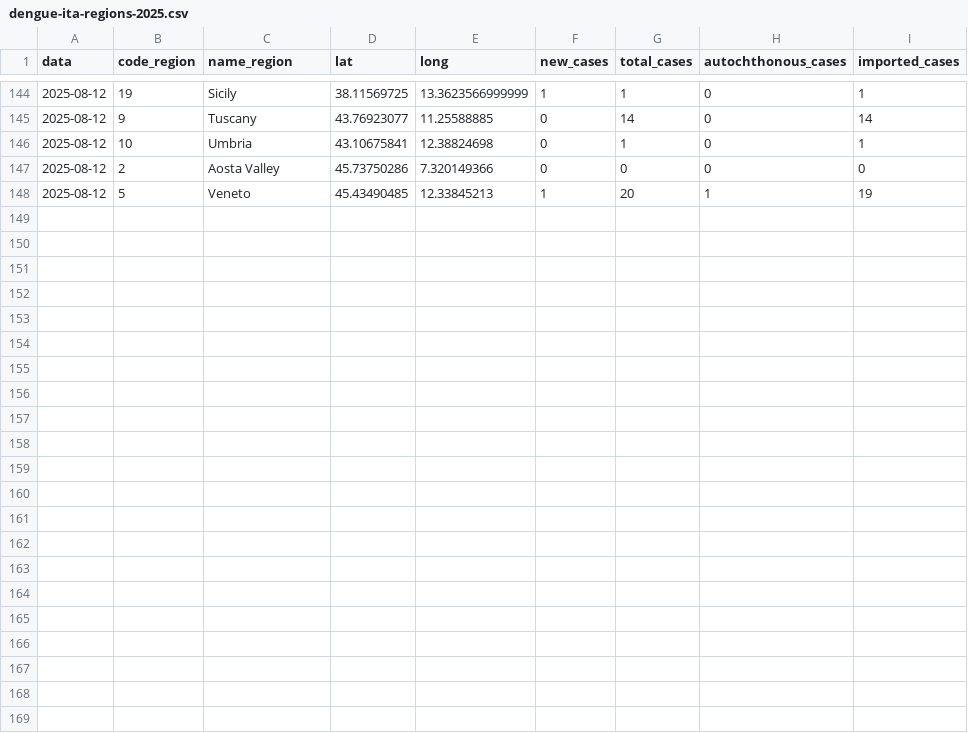
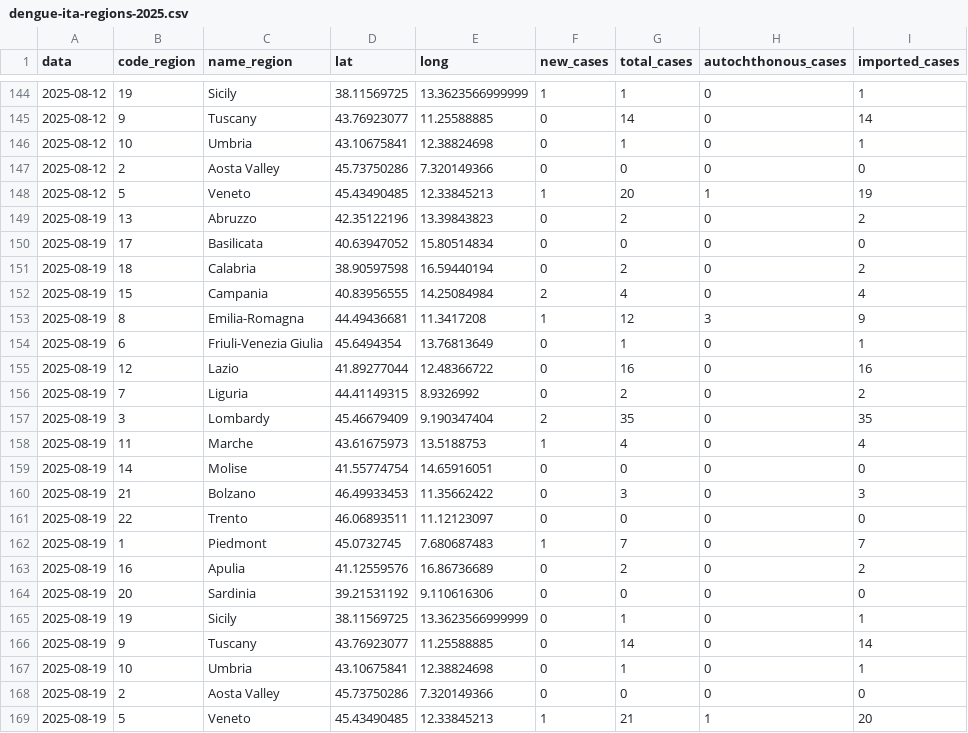
Before and after one commit to fbranda/dengue, a CSV file: surveillance/2025/dengue-ita-regions-2025.csv, drawn as a sheet; only a part is shown, gaps mark what is left out; the diff names each change by its address in the sheet, - before the commit and + after, or states it on an @@ line.

```diff
--- a/surveillance/2025/dengue-ita-regions-2025.csv
+++ b/surveillance/2025/dengue-ita-regions-2025.csv
+row 149: 2025-08-19 | 13 | Abruzzo | 42.35122196 | 13.39843823 | 0 | 2 | 0 | 2
+row 150: 2025-08-19 | 17 | Basilicata | 40.63947052 | 15.80514834 | 0 | 0 | 0 | 0
+row 151: 2025-08-19 | 18 | Calabria | 38.90597598 | 16.59440194 | 0 | 2 | 0 | 2
+row 152: 2025-08-19 | 15 | Campania | 40.83956555 | 14.25084984 | 2 | 4 | 0 | 4
+row 153: 2025-08-19 | 8 | Emilia-Romagna | 44.49436681 | 11.3417208 | 1 | 12 | 3 | 9
+row 154: 2025-08-19 | 6 | Friuli-Venezia Giulia | 45.6494354 | 13.76813649 | 0 | 1 | 0 | 1
+row 155: 2025-08-19 | 12 | Lazio | 41.89277044 | 12.48366722 | 0 | 16 | 0 | 16
+row 156: 2025-08-19 | 7 | Liguria | 44.41149315 | 8.9326992 | 0 | 2 | 0 | 2
+row 157: 2025-08-19 | 3 | Lombardy | 45.46679409 | 9.190347404 | 2 | 35 | 0 | 35
+row 158: 2025-08-19 | 11 | Marche | 43.61675973 | 13.5188753 | 1 | 4 | 0 | 4
+row 159: 2025-08-19 | 14 | Molise | 41.55774754 | 14.65916051 | 0 | 0 | 0 | 0
+row 160: 2025-08-19 | 21 | Bolzano | 46.49933453 | 11.35662422 | 0 | 3 | 0 | 3
+row 161: 2025-08-19 | 22 | Trento | 46.06893511 | 11.12123097 | 0 | 0 | 0 | 0
+row 162: 2025-08-19 | 1 | Piedmont | 45.0732745 | 7.680687483 | 1 | 7 | 0 | 7
+row 163: 2025-08-19 | 16 | Apulia | 41.12559576 | 16.86736689 | 0 | 2 | 0 | 2
+row 164: 2025-08-19 | 20 | Sardinia | 39.21531192 | 9.110616306 | 0 | 0 | 0 | 0
+row 165: 2025-08-19 | 19 | Sicily | 38.11569725 | 13.3623566999999 | 0 | 1 | 0 | 1
+row 166: 2025-08-19 | 9 | Tuscany | 43.76923077 | 11.25588885 | 0 | 14 | 0 | 14
+row 167: 2025-08-19 | 10 | Umbria | 43.10675841 | 12.38824698 | 0 | 1 | 0 | 1
+row 168: 2025-08-19 | 2 | Aosta Valley | 45.73750286 | 7.320149366 | 0 | 0 | 0 | 0
+row 169: 2025-08-19 | 5 | Veneto | 45.43490485 | 12.33845213 | 1 | 21 | 1 | 20
```
Also changed, not shown: surveillance/2025/dengue-ita-2025.csv, surveillance/2025/dengue-ita-age-2025.csv.
